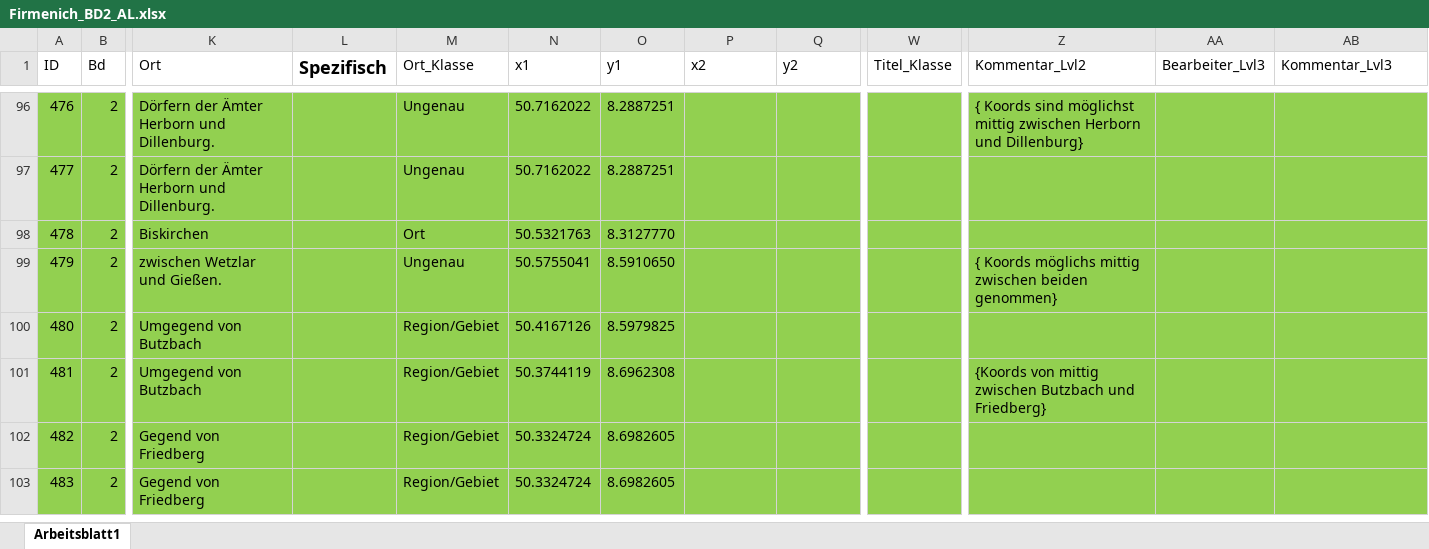
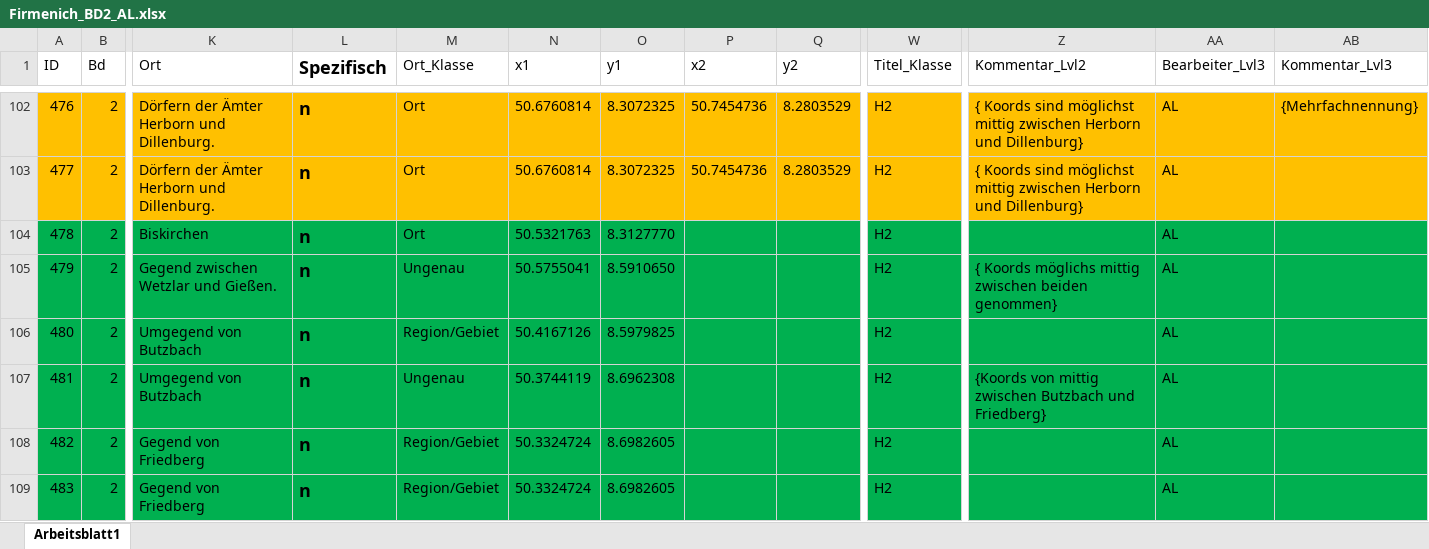
Before and after one commit to SchoenbergA/Akademie_Projekt, an Excel workbook: Datasets/Firmenich/Data/Firmenich_BD2_AL.xlsx, sheet Arbeitsblatt1, drawn as a sheet; only a part is shown, gaps mark what is left out; values as stored, in another font and other column widths than the file's, no borders; addresses are those after the commit; the diff covers the shown part only; the diff names each change by its address in the sheet, - before the commit and + after, or states it on an @@ line.

```diff
--- a/Datasets/Firmenich/Data/Firmenich_BD2_AL.xlsx (sheet Arbeitsblatt1)
+++ b/Datasets/Firmenich/Data/Firmenich_BD2_AL.xlsx (sheet Arbeitsblatt1)
-A102:AB103 fill: #92D050
+A102:AB103 fill: #FFC000
-L102:L109 (Spezifisch): (empty)
+L102:L109 (Spezifisch): n
-M102:M103 (Ort_Klasse): Ungenau
+M102:M103 (Ort_Klasse): Ort
-N102:N103 (x1): 50.7162022
+N102:N103 (x1): 50.6760814
-O102:O103 (y1): 8.2887251
+O102:O103 (y1): 8.3072325
-P102:P103 (x2): (empty)
+P102:P103 (x2): 50.7454736
-Q102:Q103 (y2): (empty)
+Q102:Q103 (y2): 8.2803529
-W102:W109 (Titel_Klasse): (empty)
+W102:W109 (Titel_Klasse): H2
-AA102:AA109 (Bearbeiter_Lvl3): (empty)
+AA102:AA109 (Bearbeiter_Lvl3): AL
-AB102 (Kommentar_Lvl3): (empty)
+AB102 (Kommentar_Lvl3): {Mehrfachnennung}
-Z103 (Kommentar_Lvl2): (empty)
+Z103 (Kommentar_Lvl2): { Koords sind möglichst mittig zwischen Herborn und Dillenburg}
-A104:AB109 fill: #92D050
+A104:AB109 fill: #00B050
-K105 (Ort): zwischen Wetzlar und Gießen.
+K105 (Ort): Gegend zwischen Wetzlar und Gießen.
-M107 (Ort_Klasse): Region/Gebiet
+M107 (Ort_Klasse): Ungenau
```
Also changed, not shown: 7 added rows, 1 removed row, 209 edited cells and cell formats elsewhere in this sheet, 1 other file.
